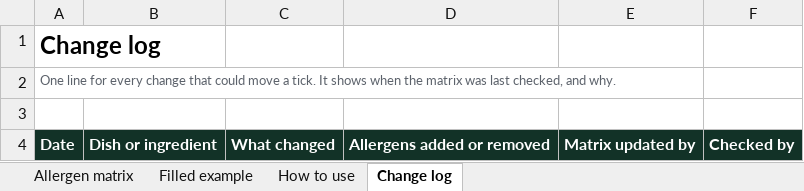
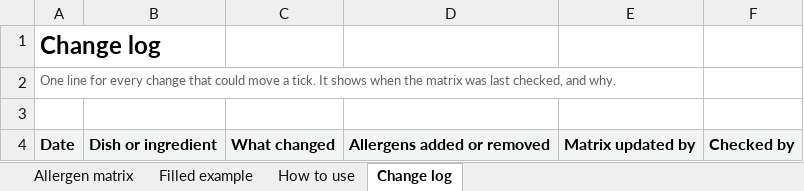
Before and after one commit to mariaiontseva/blueroll-landing, an Excel workbook: blueroll-allergen-matrix-template.xlsx, sheet Change log, drawn as a sheet; values as stored, in another font and other column widths than the file's, no borders; the diff names each change by its address in the sheet, - before the commit and + after, or states it on an @@ line.

```diff
--- a/blueroll-allergen-matrix-template.xlsx (sheet Change log)
+++ b/blueroll-allergen-matrix-template.xlsx (sheet Change log)
@@ A4:F4 fill: #123227 → #F1F4F2, text colour: #FFFFFF → black @@
```
Also changed, not shown: sheet Filled example, sheet Allergen matrix, 51 other files.
